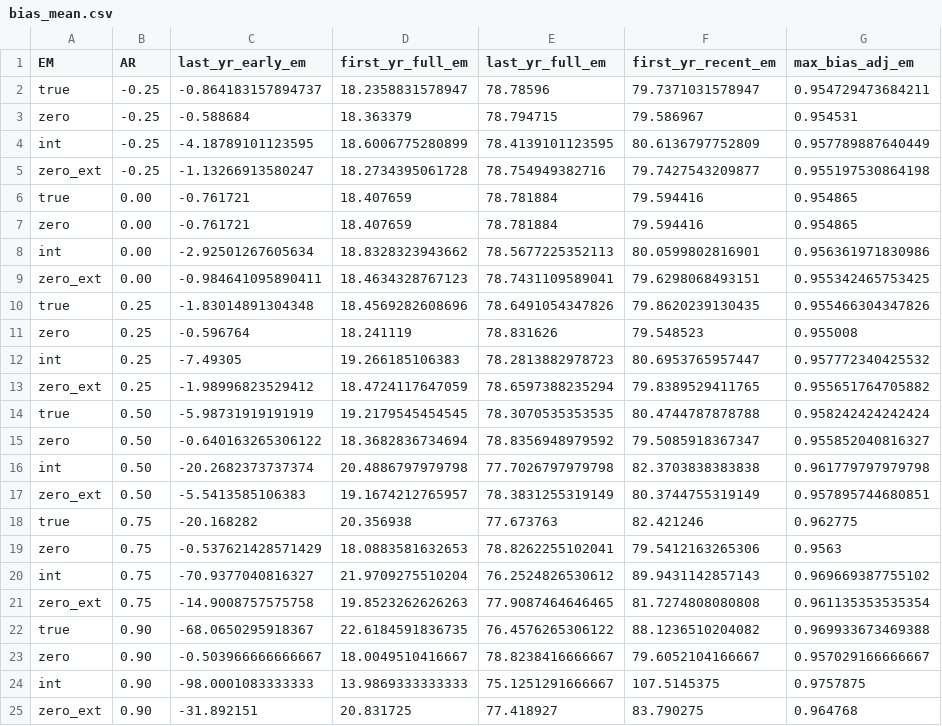
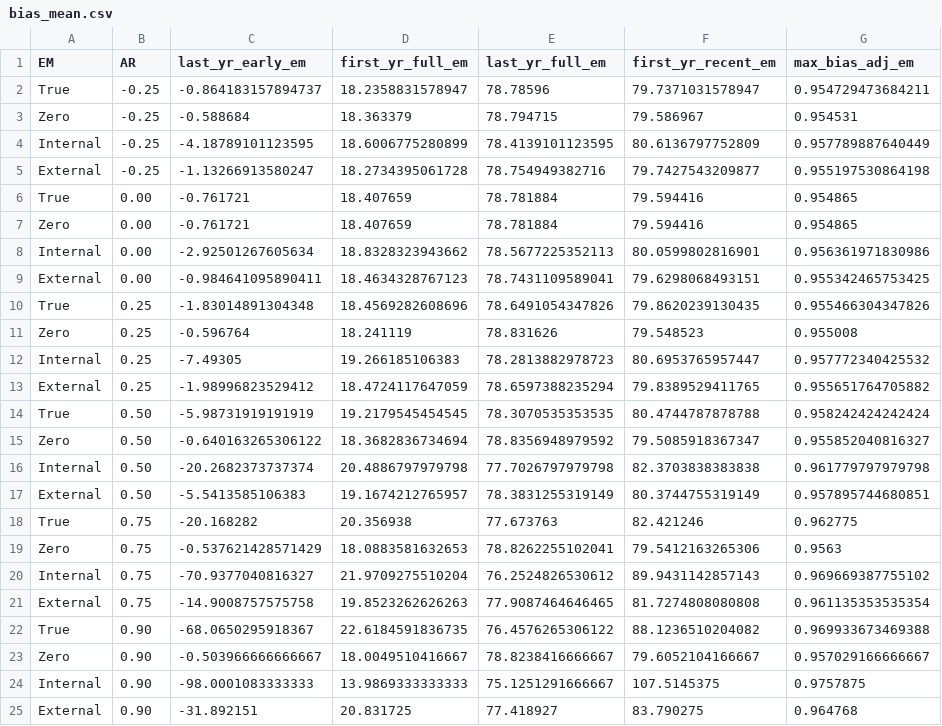
Before and after one commit to catarinawor/AR-perf-testing, a CSV file: figures/bias_mean.csv, drawn as a sheet.

Commit message:
Update figures for internal review

```diff
--- a/figures/bias_mean.csv
+++ b/figures/bias_mean.csv
@@ -1,25 +1,25 @@
 "EM","AR","last_yr_early_em","first_yr_full_em","last_yr_full_em","first_yr_recent_em","max_bias_adj_em"
-"true","-0.25",-0.864183157894737,18.2358831578947,78.78596,79.7371031578947,0.954729473684211
-"zero","-0.25",-0.588684,18.363379,78.794715,79.586967,0.954531
-"int","-0.25",-4.18789101123595,18.6006775280899,78.4139101123595,80.6136797752809,0.957789887640449
-"zero_ext","-0.25",-1.13266913580247,18.2734395061728,78.754949382716,79.7427543209877,0.955197530864198
-"true"," 0.00",-0.761721,18.407659,78.781884,79.594416,0.954865
-"zero"," 0.00",-0.761721,18.407659,78.781884,79.594416,0.954865
-"int"," 0.00",-2.92501267605634,18.8328323943662,78.5677225352113,80.0599802816901,0.956361971830986
-"zero_ext"," 0.00",-0.984641095890411,18.4634328767123,78.7431109589041,79.6298068493151,0.955342465753425
-"true"," 0.25",-1.83014891304348,18.4569282608696,78.6491054347826,79.8620239130435,0.955466304347826
-"zero"," 0.25",-0.596764,18.241119,78.831626,79.548523,0.955008
-"int"," 0.25",-7.49305,19.266185106383,78.2813882978723,80.6953765957447,0.957772340425532
-"zero_ext"," 0.25",-1.98996823529412,18.4724117647059,78.6597388235294,79.8389529411765,0.955651764705882
-"true"," 0.50",-5.98731919191919,19.2179545454545,78.3070535353535,80.4744787878788,0.958242424242424
-"zero"," 0.50",-0.640163265306122,18.3682836734694,78.8356948979592,79.5085918367347,0.955852040816327
-"int"," 0.50",-20.2682373737374,20.4886797979798,77.7026797979798,82.3703838383838,0.961779797979798
-"zero_ext"," 0.50",-5.5413585106383,19.1674212765957,78.3831255319149,80.3744755319149,0.957895744680851
-"true"," 0.75",-20.168282,20.356938,77.673763,82.421246,0.962775
-"zero"," 0.75",-0.537621428571429,18.0883581632653,78.8262255102041,79.5412163265306,0.9563
-"int"," 0.75",-70.9377040816327,21.9709275510204,76.2524826530612,89.9431142857143,0.969669387755102
-"zero_ext"," 0.75",-14.9008757575758,19.8523262626263,77.9087464646465,81.7274808080808,0.961135353535354
-"true"," 0.90",-68.0650295918367,22.6184591836735,76.4576265306122,88.1236510204082,0.969933673469388
-"zero"," 0.90",-0.503966666666667,18.0049510416667,78.8238416666667,79.6052104166667,0.957029166666667
-"int"," 0.90",-98.0001083333333,13.9869333333333,75.1251291666667,107.5145375,0.9757875
-"zero_ext"," 0.90",-31.892151,20.831725,77.418927,83.790275,0.964768
+"True","-0.25",-0.864183157894737,18.2358831578947,78.78596,79.7371031578947,0.954729473684211
+"Zero","-0.25",-0.588684,18.363379,78.794715,79.586967,0.954531
+"Internal","-0.25",-4.18789101123595,18.6006775280899,78.4139101123595,80.6136797752809,0.957789887640449
+"External","-0.25",-1.13266913580247,18.2734395061728,78.754949382716,79.7427543209877,0.955197530864198
+"True"," 0.00",-0.761721,18.407659,78.781884,79.594416,0.954865
+"Zero"," 0.00",-0.761721,18.407659,78.781884,79.594416,0.954865
+"Internal"," 0.00",-2.92501267605634,18.8328323943662,78.5677225352113,80.0599802816901,0.956361971830986
+"External"," 0.00",-0.984641095890411,18.4634328767123,78.7431109589041,79.6298068493151,0.955342465753425
+"True"," 0.25",-1.83014891304348,18.4569282608696,78.6491054347826,79.8620239130435,0.955466304347826
+"Zero"," 0.25",-0.596764,18.241119,78.831626,79.548523,0.955008
+"Internal"," 0.25",-7.49305,19.266185106383,78.2813882978723,80.6953765957447,0.957772340425532
+"External"," 0.25",-1.98996823529412,18.4724117647059,78.6597388235294,79.8389529411765,0.955651764705882
+"True"," 0.50",-5.98731919191919,19.2179545454545,78.3070535353535,80.4744787878788,0.958242424242424
+"Zero"," 0.50",-0.640163265306122,18.3682836734694,78.8356948979592,79.5085918367347,0.955852040816327
+"Internal"," 0.50",-20.2682373737374,20.4886797979798,77.7026797979798,82.3703838383838,0.961779797979798
+"External"," 0.50",-5.5413585106383,19.1674212765957,78.3831255319149,80.3744755319149,0.957895744680851
+"True"," 0.75",-20.168282,20.356938,77.673763,82.421246,0.962775
+"Zero"," 0.75",-0.537621428571429,18.0883581632653,78.8262255102041,79.5412163265306,0.9563
+"Internal"," 0.75",-70.9377040816327,21.9709275510204,76.2524826530612,89.9431142857143,0.969669387755102
+"External"," 0.75",-14.9008757575758,19.8523262626263,77.9087464646465,81.7274808080808,0.961135353535354
+"True"," 0.90",-68.0650295918367,22.6184591836735,76.4576265306122,88.1236510204082,0.969933673469388
+"Zero"," 0.90",-0.503966666666667,18.0049510416667,78.8238416666667,79.6052104166667,0.957029166666667
+"Internal"," 0.90",-98.0001083333333,13.9869333333333,75.1251291666667,107.5145375,0.9757875
+"External"," 0.90",-31.892151,20.831725,77.418927,83.790275,0.964768
```
Also changed, not shown: 20 other files.
